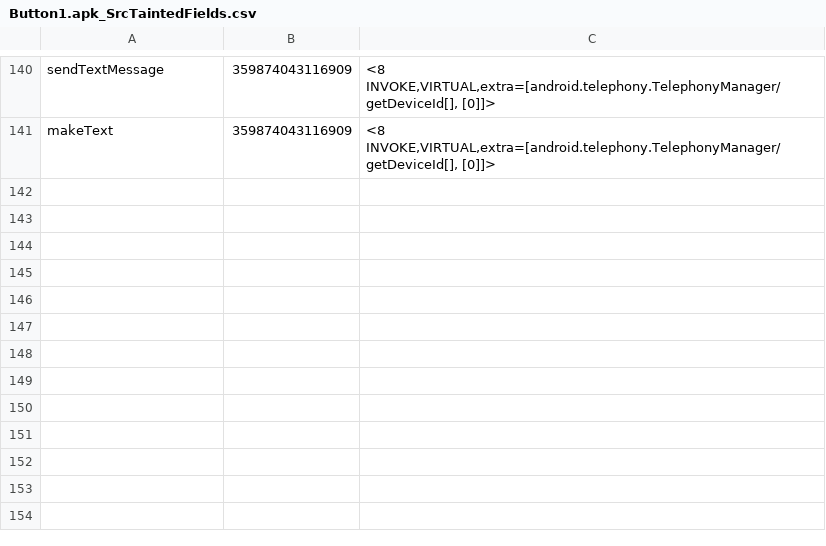
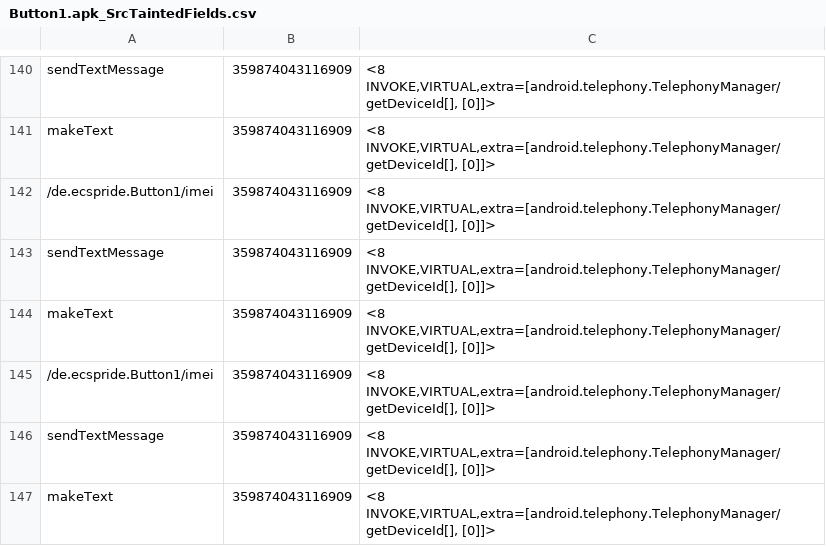
Before and after one commit to pmlab-ucd/NetSemantic-DVM, a CSV file: output/Button1.apk/Button1.apk_SrcTaintedFields.csv, drawn as a sheet; only a part is shown, gaps mark what is left out.

```diff
--- a/output/Button1.apk/Button1.apk_SrcTaintedFields.csv
+++ b/output/Button1.apk/Button1.apk_SrcTaintedFields.csv
@@ -141 +141,7 @@
 "makeText","359874043116909","<8 INVOKE,VIRTUAL,extra=[android.telephony.TelephonyManager/getDeviceId[], [0]]>"
+"/de.ecspride.Button1/imei","359874043116909","<8 INVOKE,VIRTUAL,extra=[android.telephony.TelephonyManager/getDeviceId[], [0]]>"
+"sendTextMessage","359874043116909","<8 INVOKE,VIRTUAL,extra=[android.telephony.TelephonyManager/getDeviceId[], [0]]>"
+"makeText","359874043116909","<8 INVOKE,VIRTUAL,extra=[android.telephony.TelephonyManager/getDeviceId[], [0]]>"
+"/de.ecspride.Button1/imei","359874043116909","<8 INVOKE,VIRTUAL,extra=[android.telephony.TelephonyManager/getDeviceId[], [0]]>"
+"sendTextMessage","359874043116909","<8 INVOKE,VIRTUAL,extra=[android.telephony.TelephonyManager/getDeviceId[], [0]]>"
+"makeText","359874043116909","<8 INVOKE,VIRTUAL,extra=[android.telephony.TelephonyManager/getDeviceId[], [0]]>"
```
Also changed, not shown: output/AsynchronousEventOrdering1.apk/AsynchronousEventOrdering1.apk_SrcTaintedFields.csv, output/Button5.apk/Button5.apk_SrcTaintedFields.csv, 18 other files.
